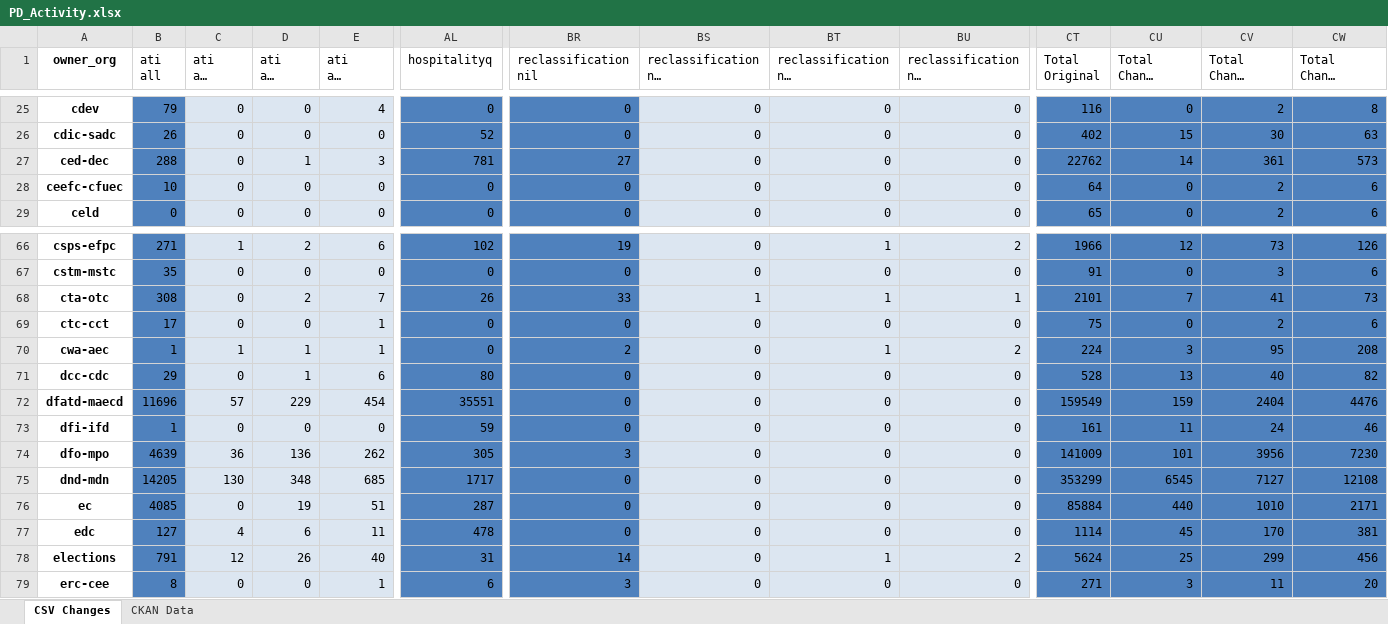
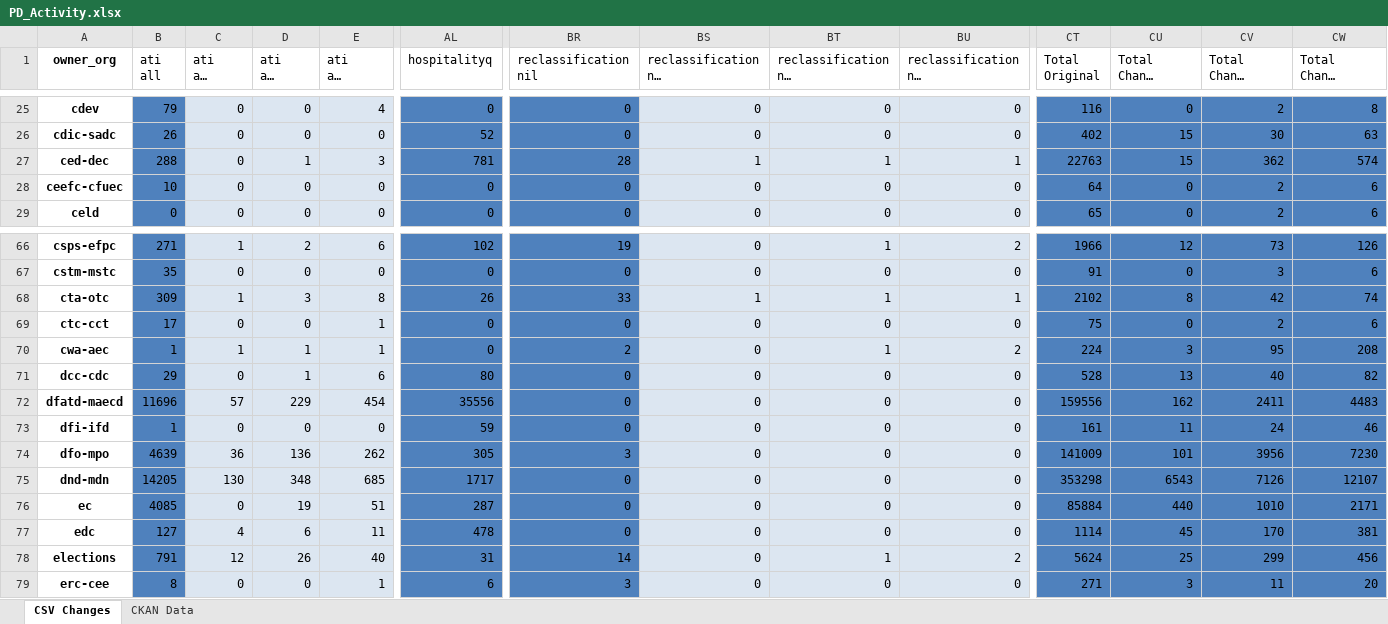
Before and after one commit to open-data/analytics-corporate-reporting, an Excel workbook: PD_CHANGES_RPT/PD_Activity.xlsx, sheet CSV Changes, drawn as a sheet; only a part is shown, gaps mark what is left out; long unchanged cells end in …; values as stored, in another font and other column widths than the file's, no borders; the diff covers the shown part only; the diff names each change by its address in the sheet, - before the commit and + after, or states it on an @@ line.

```diff
--- a/PD_CHANGES_RPT/PD_Activity.xlsx (sheet CSV Changes)
+++ b/PD_CHANGES_RPT/PD_Activity.xlsx (sheet CSV Changes)
-BR27 (reclassification nil): 27
+BR27 (reclassification nil): 28
-BS27: 0
+BS27: 1
-BT27: 0
+BT27: 1
-BU27: 0
+BU27: 1
-CT27 (Total Original): 22762
+CT27 (Total Original): 22763
-CU27 (Total Change 30-days): 14
+CU27 (Total Change 30-days): 15
-CV27 (Total Change 90-days): 361
+CV27 (Total Change 90-days): 362
-CW27 (Total Change 6-months): 573
+CW27 (Total Change 6-months): 574
-B68 (ati all): 308
+B68 (ati all): 309
-C68 (ati all change 30-days): 0
+C68 (ati all change 30-days): 1
-D68 (ati all change 90-days): 2
+D68 (ati all change 90-days): 3
-E68 (ati all change 6-months): 7
+E68 (ati all change 6-months): 8
-CT68 (Total Original): 2101
+CT68 (Total Original): 2102
-CU68 (Total Change 30-days): 7
+CU68 (Total Change 30-days): 8
-CV68 (Total Change 90-days): 41
+CV68 (Total Change 90-days): 42
-CW68 (Total Change 6-months): 73
+CW68 (Total Change 6-months): 74
-AL72 (hospitalityq): 35551
+AL72 (hospitalityq): 35556
-CT72 (Total Original): 159549
+CT72 (Total Original): 159556
-CU72 (Total Change 30-days): 159
+CU72 (Total Change 30-days): 162
-CV72 (Total Change 90-days): 2404
+CV72 (Total Change 90-days): 2411
-CW72 (Total Change 6-months): 4476
+CW72 (Total Change 6-months): 4483
-CT75 (Total Original): 353299
+CT75 (Total Original): 353298
-CU75 (Total Change 30-days): 6545
+CU75 (Total Change 30-days): 6543
-CV75 (Total Change 90-days): 7127
+CV75 (Total Change 90-days): 7126
-CW75 (Total Change 6-months): 12108
+CW75 (Total Change 6-months): 12107
```
Also changed, not shown: 111 edited cells elsewhere in this sheet, sheet CKAN Data, 2 other files.
